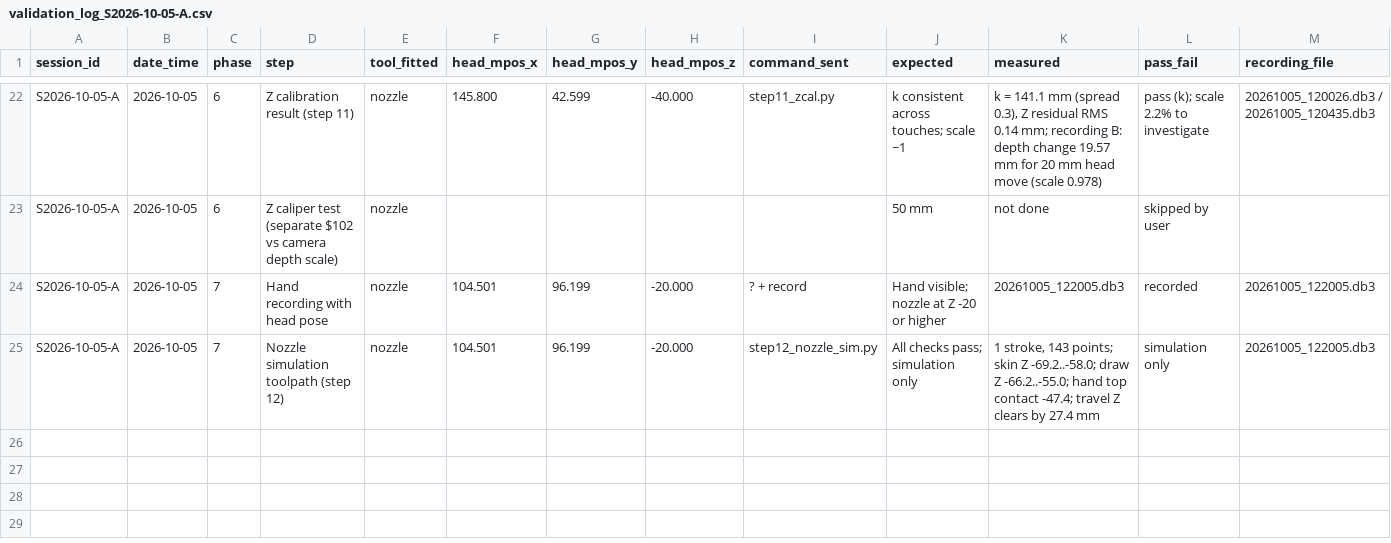
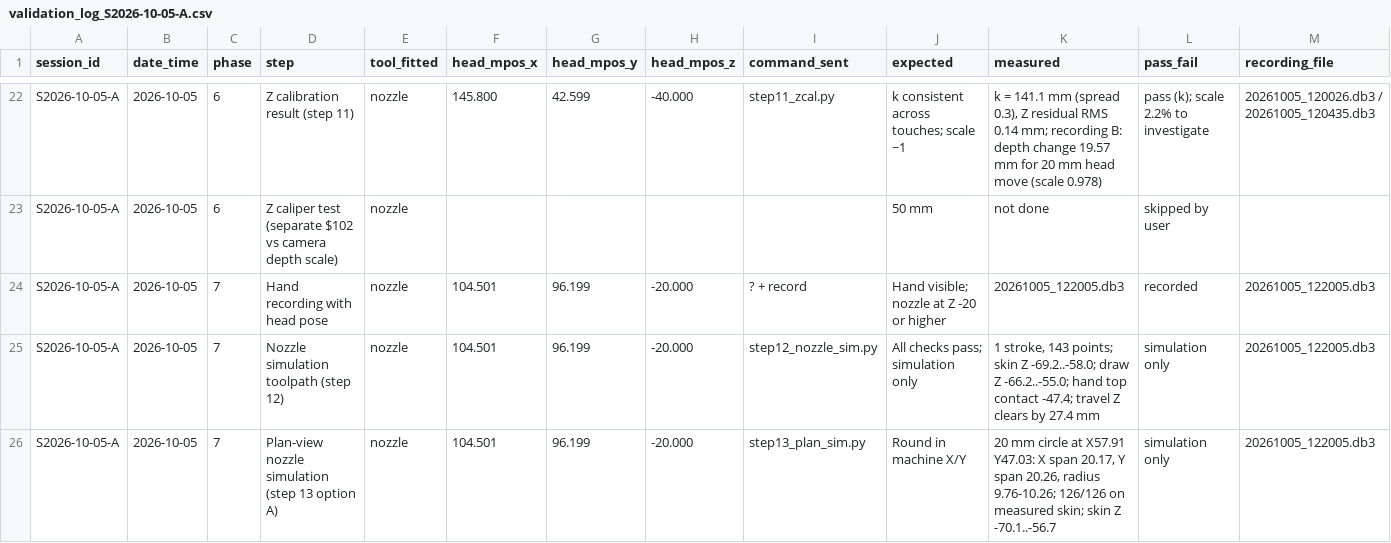
Before and after one commit to businessforkambojenterprises-lgtm/henna-program, a CSV file: validation_log_S2026-10-05-A.csv, drawn as a sheet; only a part is shown, gaps mark what is left out; rows hold the shown columns only; the diff names each change by its address in the sheet, - before the commit and + after, or states it on an @@ line.

```diff
--- a/validation_log_S2026-10-05-A.csv
+++ b/validation_log_S2026-10-05-A.csv
+row 26: S2026-10-05-A | 2026-10-05 | 7 | Plan-view nozzle simulation (step 13 option A) | nozzle | 104.501 | 96.199 | -20.000 | step13_plan_sim.py | Round in machine X/Y | 20 mm circle at X57.91 Y47.03: X span 20.17, Y span 20.26, radius 9.76-10.26; 126/126 on measured skin; skin Z -70.1..-56.7 | simulation only | 20261005_122005.db3
```
Also changed, not shown: 3 other files.
